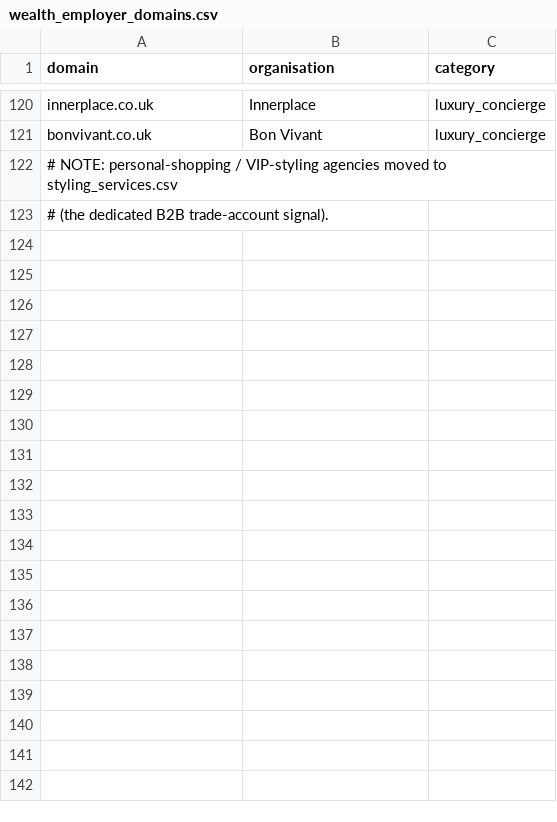
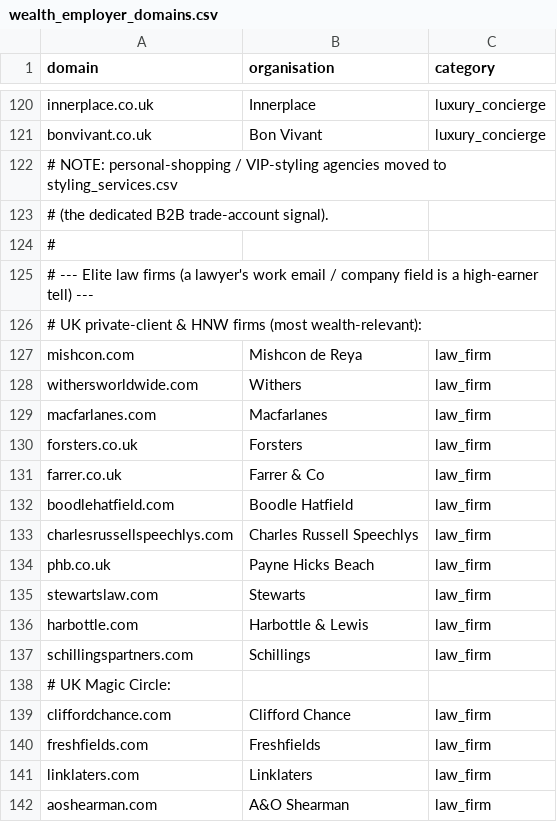
Before and after one commit to mutapatimes/hs, a CSV file: reference_data/domains/wealth_employer_domains.csv, drawn as a sheet; only a part is shown, gaps mark what is left out; the diff covers the shown part only.

```diff
--- a/reference_data/domains/wealth_employer_domains.csv
+++ b/reference_data/domains/wealth_employer_domains.csv
@@ -123 +123,20 @@ bonvivant.co.uk,Bon Vivant,luxury_concierge
 # (the dedicated B2B trade-account signal).
+#
+# --- Elite law firms (a lawyer's work email / company field is a high-earner tell) ---
+# UK private-client & HNW firms (most wealth-relevant):
+mishcon.com,Mishcon de Reya,law_firm
+withersworldwide.com,Withers,law_firm
+macfarlanes.com,Macfarlanes,law_firm
+forsters.co.uk,Forsters,law_firm
+farrer.co.uk,Farrer & Co,law_firm
+boodlehatfield.com,Boodle Hatfield,law_firm
+charlesrussellspeechlys.com,Charles Russell Speechlys,law_firm
+phb.co.uk,Payne Hicks Beach,law_firm
+stewartslaw.com,Stewarts,law_firm
+harbottle.com,Harbottle & Lewis,law_firm
+schillingspartners.com,Schillings,law_firm
+# UK Magic Circle:
+cliffordchance.com,Clifford Chance,law_firm
+freshfields.com,Freshfields,law_firm
+linklaters.com,Linklaters,law_firm
+aoshearman.com,A&O Shearman,law_firm
```
Also changed, not shown: 32 added rows elsewhere in this file, reference_data/venues/wealth_offices.csv, 2 other files.
